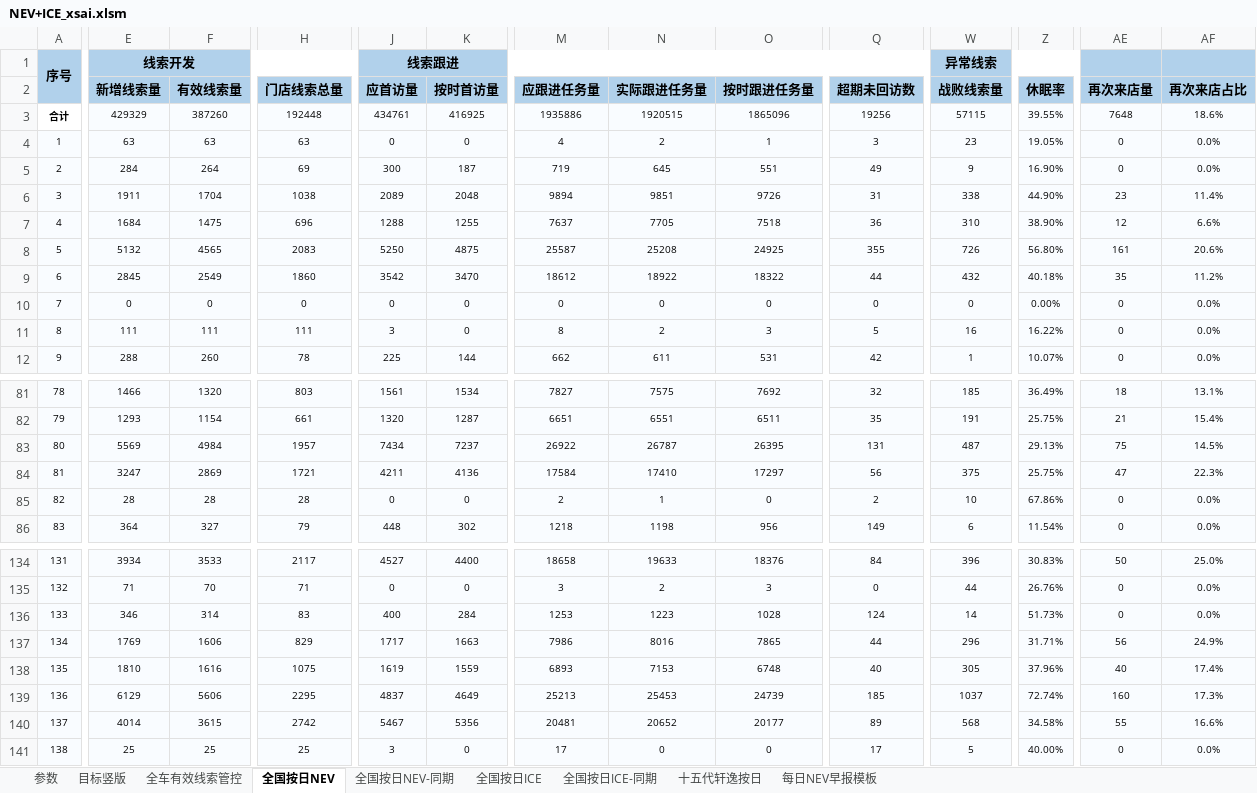
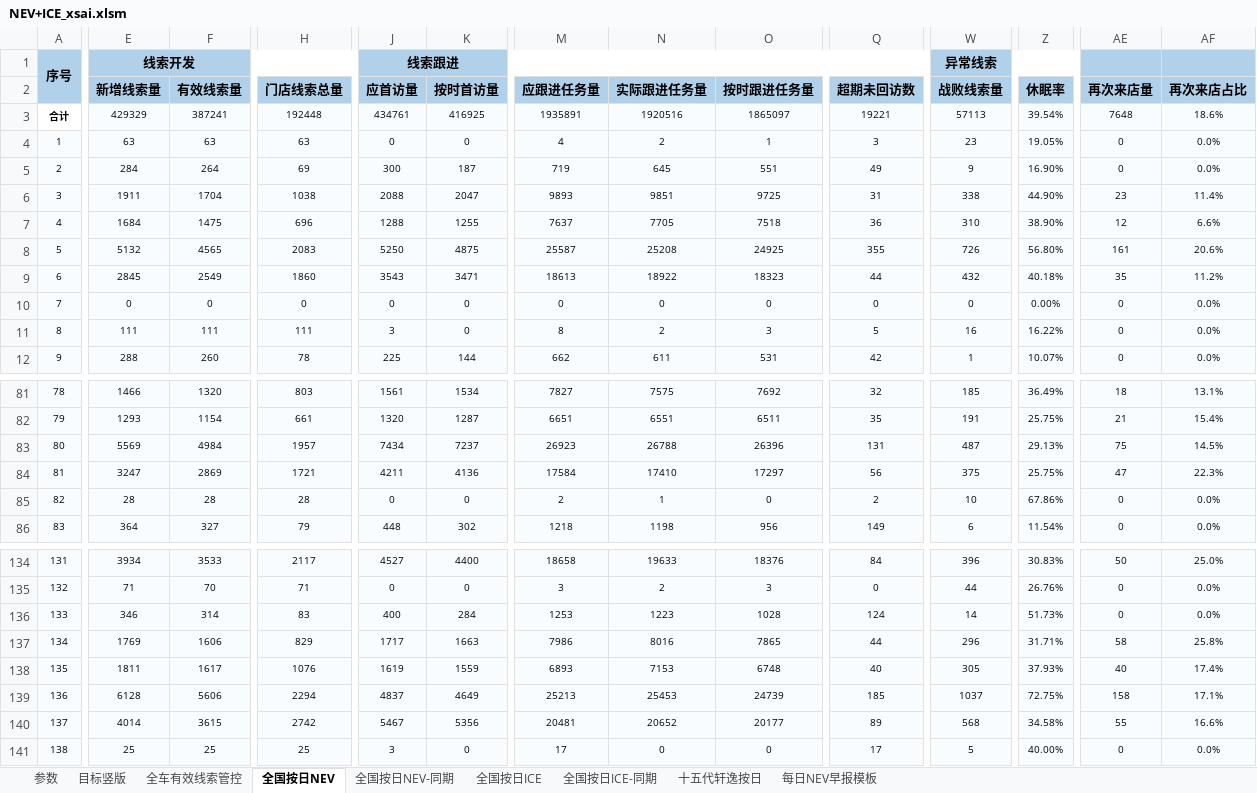
Before and after one commit to Django604/AI_Digest, an Excel workbook: data/source/NEV+ICE_xsai.xlsm, sheet 全国按日NEV, drawn as a sheet; only a part is shown, gaps mark what is left out; values as stored, in another font and other column widths than the file's, no borders; the diff covers the shown part only; the diff names each change by its address in the sheet, - before the commit and + after, or states it on an @@ line.

```diff
--- a/data/source/NEV+ICE_xsai.xlsm (sheet 全国按日NEV)
+++ b/data/source/NEV+ICE_xsai.xlsm (sheet 全国按日NEV)
-F3 (有效线索量): 387260
+F3 (有效线索量): 387241
-M3 (应跟进任务量): 1935886
+M3 (应跟进任务量): 1935891
-N3 (实际跟进任务量): 1920515
+N3 (实际跟进任务量): 1920516
-O3 (按时跟进任务量): 1865096
+O3 (按时跟进任务量): 1865097
-Q3 (超期未回访数): 19256
+Q3 (超期未回访数): 19221
-W3 (战败线索量): 57115
+W3 (战败线索量): 57113
-Z3 (休眠率): 39.55%
+Z3 (休眠率): 39.54%
-J6 (应首访量): 2089
+J6 (应首访量): 2088
-K6 (按时首访量): 2048
+K6 (按时首访量): 2047
-M6 (应跟进任务量): 9894
+M6 (应跟进任务量): 9893
-O6 (按时跟进任务量): 9726
+O6 (按时跟进任务量): 9725
-J9 (应首访量): 3542
+J9 (应首访量): 3543
-K9 (按时首访量): 3470
+K9 (按时首访量): 3471
-M9 (应跟进任务量): 18612
+M9 (应跟进任务量): 18613
-O9 (按时跟进任务量): 18322
+O9 (按时跟进任务量): 18323
-M83 (应跟进任务量): 26922
+M83 (应跟进任务量): 26923
-N83 (实际跟进任务量): 26787
+N83 (实际跟进任务量): 26788
-O83 (按时跟进任务量): 26395
+O83 (按时跟进任务量): 26396
-AE137 (再次来店量): 56
+AE137 (再次来店量): 58
-AF137 (再次来店占比): 24.9%
+AF137 (再次来店占比): 25.8%
-E138 (新增线索量): 1810
+E138 (新增线索量): 1811
-F138 (有效线索量): 1616
+F138 (有效线索量): 1617
-H138 (门店线索总量): 1075
+H138 (门店线索总量): 1076
-Z138 (休眠率): 37.96%
+Z138 (休眠率): 37.93%
-E139 (新增线索量): 6129
+E139 (新增线索量): 6128
-H139 (门店线索总量): 2295
+H139 (门店线索总量): 2294
-Z139 (休眠率): 72.74%
+Z139 (休眠率): 72.75%
-AE139 (再次来店量): 160
+AE139 (再次来店量): 158
-AF139 (再次来店占比): 17.3%
+AF139 (再次来店占比): 17.1%
```
Also changed, not shown: 98 edited cells elsewhere in this sheet, data/source/NEV+ICE_ldai.xlsm, 5 other files.
